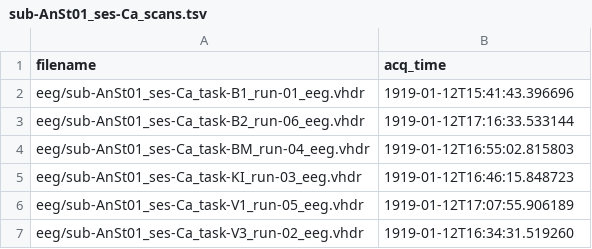
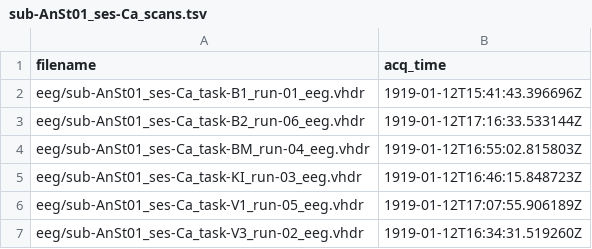
Before and after one commit to nemarDatasets/on006126, a TSV file: sub-AnSt01/ses-Ca/sub-AnSt01_ses-Ca_scans.tsv, drawn as a sheet.

```diff
--- a/sub-AnSt01/ses-Ca/sub-AnSt01_ses-Ca_scans.tsv
+++ b/sub-AnSt01/ses-Ca/sub-AnSt01_ses-Ca_scans.tsv
@@ -1,7 +1,7 @@
 filename	acq_time
-eeg/sub-AnSt01_ses-Ca_task-B1_run-01_eeg.vhdr	1919-01-12T15:41:43.396696
-eeg/sub-AnSt01_ses-Ca_task-B2_run-06_eeg.vhdr	1919-01-12T17:16:33.533144
-eeg/sub-AnSt01_ses-Ca_task-BM_run-04_eeg.vhdr	1919-01-12T16:55:02.815803
-eeg/sub-AnSt01_ses-Ca_task-KI_run-03_eeg.vhdr	1919-01-12T16:46:15.848723
-eeg/sub-AnSt01_ses-Ca_task-V1_run-05_eeg.vhdr	1919-01-12T17:07:55.906189
-eeg/sub-AnSt01_ses-Ca_task-V3_run-02_eeg.vhdr	1919-01-12T16:34:31.519260
+eeg/sub-AnSt01_ses-Ca_task-B1_run-01_eeg.vhdr	1919-01-12T15:41:43.396696Z
+eeg/sub-AnSt01_ses-Ca_task-B2_run-06_eeg.vhdr	1919-01-12T17:16:33.533144Z
+eeg/sub-AnSt01_ses-Ca_task-BM_run-04_eeg.vhdr	1919-01-12T16:55:02.815803Z
+eeg/sub-AnSt01_ses-Ca_task-KI_run-03_eeg.vhdr	1919-01-12T16:46:15.848723Z
+eeg/sub-AnSt01_ses-Ca_task-V1_run-05_eeg.vhdr	1919-01-12T17:07:55.906189Z
+eeg/sub-AnSt01_ses-Ca_task-V3_run-02_eeg.vhdr	1919-01-12T16:34:31.519260Z
```
Also changed, not shown: sub-AnSt01/ses-An/sub-AnSt01_ses-An_scans.tsv, sub-AnSt01/ses-Sh/sub-AnSt01_ses-Sh_scans.tsv, 15 other files.
